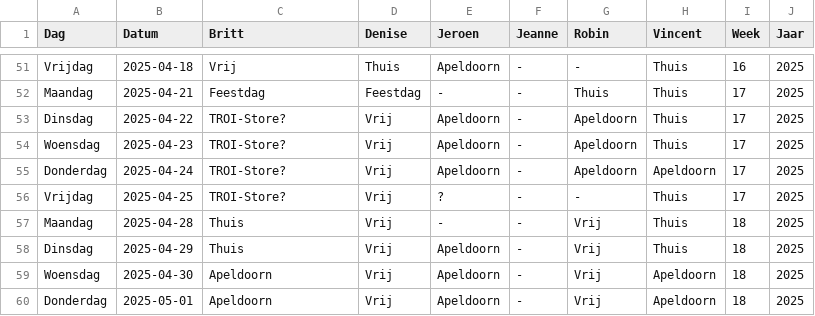
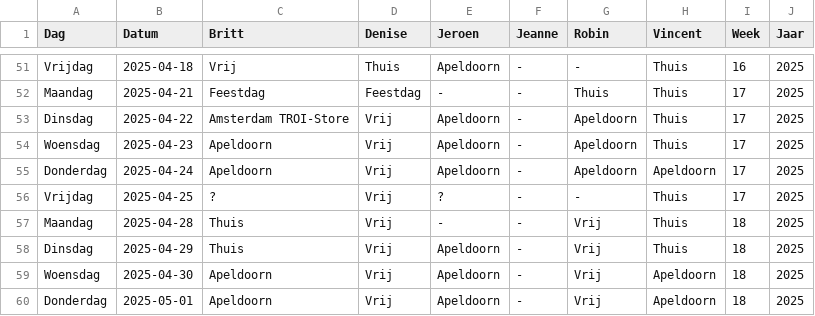
Before and after one commit to Britttvg/planning-tool, a CSV file: src/data/data_planning_dev.csv, drawn as a sheet; only a part is shown, gaps mark what is left out.

Commit message:
Update CSV src/data/data_planning_dev.csv, time 2025-04-16 08:40:16.959393

```diff
--- a/src/data/data_planning_dev.csv
+++ b/src/data/data_planning_dev.csv
@@ -52,6 +52,6 @@ Vrijdag,2025-04-18,Vrij,Thuis,Apeldoorn,-,-,Thuis,16,2025
 Maandag,2025-04-21,Feestdag,Feestdag,-,-,Thuis,Thuis,17,2025
-Dinsdag,2025-04-22,TROI-Store?,Vrij,Apeldoorn,-,Apeldoorn,Thuis,17,2025
-Woensdag,2025-04-23,TROI-Store?,Vrij,Apeldoorn,-,Apeldoorn,Thuis,17,2025
-Donderdag,2025-04-24,TROI-Store?,Vrij,Apeldoorn,-,Apeldoorn,Apeldoorn,17,2025
-Vrijdag,2025-04-25,TROI-Store?,Vrij,?,-,-,Thuis,17,2025
+Dinsdag,2025-04-22,Amsterdam TROI-Store,Vrij,Apeldoorn,-,Apeldoorn,Thuis,17,2025
+Woensdag,2025-04-23,Apeldoorn,Vrij,Apeldoorn,-,Apeldoorn,Thuis,17,2025
+Donderdag,2025-04-24,Apeldoorn,Vrij,Apeldoorn,-,Apeldoorn,Apeldoorn,17,2025
+Vrijdag,2025-04-25,?,Vrij,?,-,-,Thuis,17,2025
 Maandag,2025-04-28,Thuis,Vrij,-,-,Vrij,Thuis,18,2025
```
